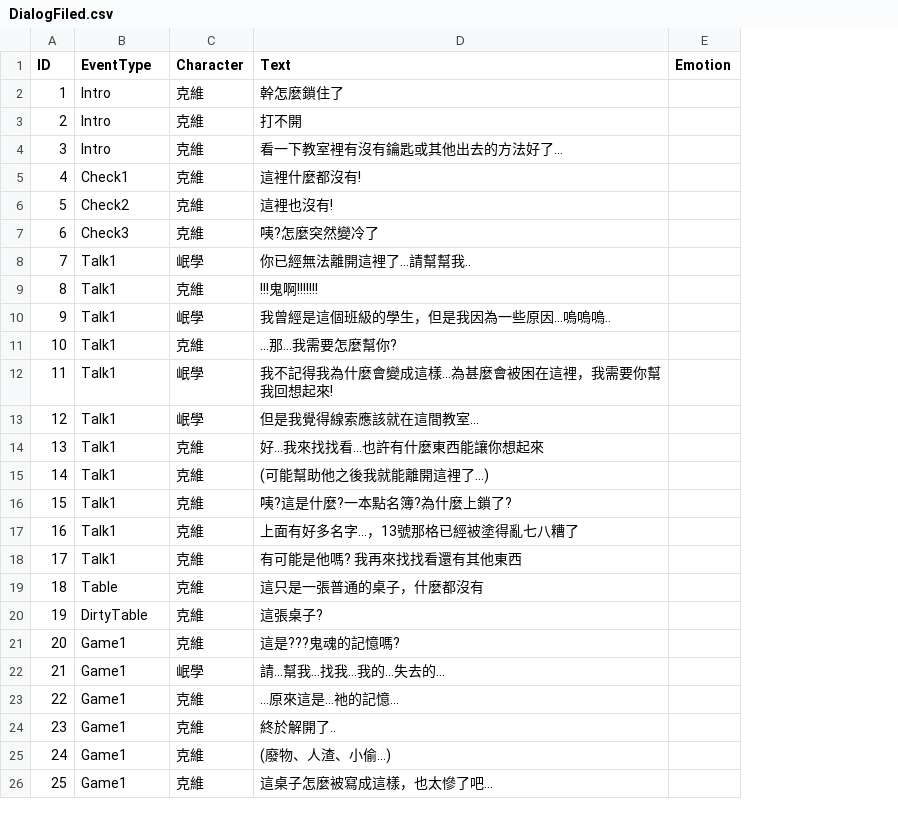
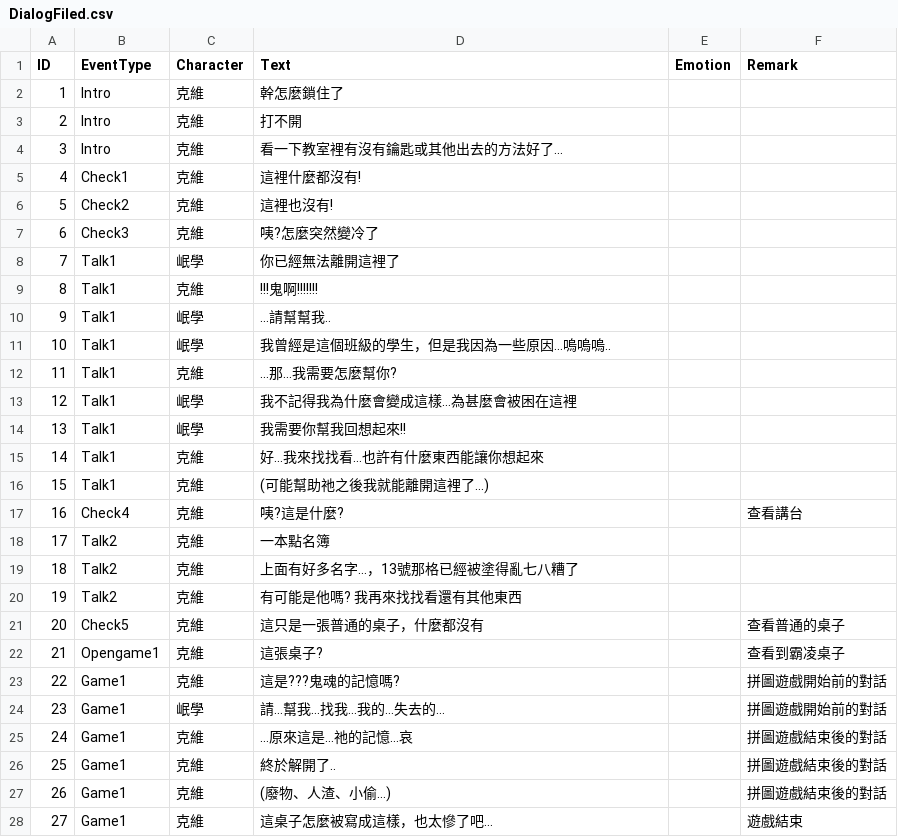
Before and after one commit to terry811105/Unity2DGame-GetOutTheSchool, a CSV file: Assets/Resources/DialogFiled.csv, drawn as a sheet; only a part is shown; addresses are those after the commit; the diff covers the shown part only; the diff names each change by its address in the sheet, - before the commit and + after, or states it on an @@ line.

Commit message:
EXCEL對話修正

```diff
--- a/Assets/Resources/DialogFiled.csv
+++ b/Assets/Resources/DialogFiled.csv
+column F (Remark), rows 21-28: 查看普通的桌子 | 查看到霸凌桌子 | 拼圖遊戲開始前的對話 | 拼圖遊戲開始前的對話 | 拼圖遊戲結束後的對話 | 拼圖遊戲結束後的對話 | 拼圖遊戲結束後的對話 | 遊戲結束
-D8 (Text): 你已經無法離開這裡了...請幫幫我..
+D8 (Text): 你已經無法離開這裡了
+row 10: 9 | Talk1 | 岷學 | ...請幫幫我..
@@ column A (ID) renumbered between rows 11 and 80 @@
-D13 (Text): 我不記得我為什麼會變成這樣…為甚麼會被困在這裡，我需要你幫我回想起來!
+D13 (Text): 我不記得我為什麼會變成這樣…為甚麼會被困在這裡
-D14 (Text): 但是我覺得線索應該就在這間教室...
+D14 (Text): 我需要你幫我回想起來!!
-D16 (Text): (可能幫助他之後我就能離開這裡了...)
+D16 (Text): (可能幫助祂之後我就能離開這裡了...)
+row 17: 16 | Check4 | 克維 | 咦?這是什麼? |  | 查看講台
-B18:B20 (EventType): Talk1
+B18:B20 (EventType): Talk2
-D18 (Text): 咦?這是什麼?一本點名簿?為什麼上鎖了?
+D18 (Text): 一本點名簿
-B21 (EventType): Table
+B21 (EventType): Check5
-B22 (EventType): DirtyTable
+B22 (EventType): Opengame1
-D25 (Text): …原來這是…祂的記憶…
+D25 (Text): …原來這是…祂的記憶…哀
```
Also changed, not shown: 12 added rows, 3 removed rows and 45 edited cells elsewhere in this file.
